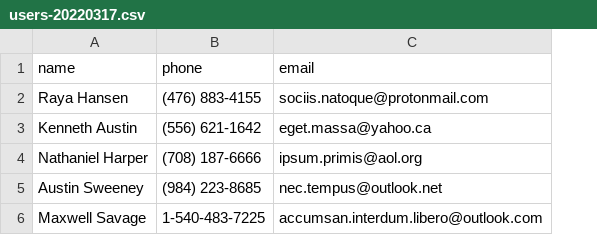
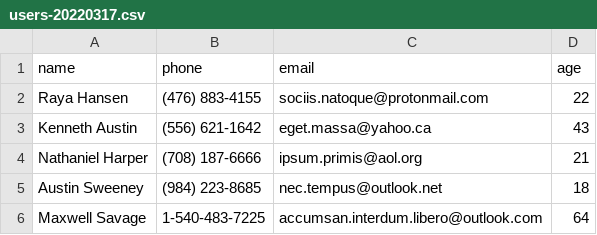
Before and after one commit to leofontesnascimento/file-ingestion-nifi, a CSV file: nifi/source-files/users-20220317.csv, drawn as a sheet; the diff names each change by its address in the sheet, - before the commit and + after, or states it on an @@ line.

```diff
--- a/nifi/source-files/users-20220317.csv
+++ b/nifi/source-files/users-20220317.csv
+column D (age), rows 2-6: 22 | 43 | 21 | 18 | 64
```
Also changed, not shown: 3 other files.
